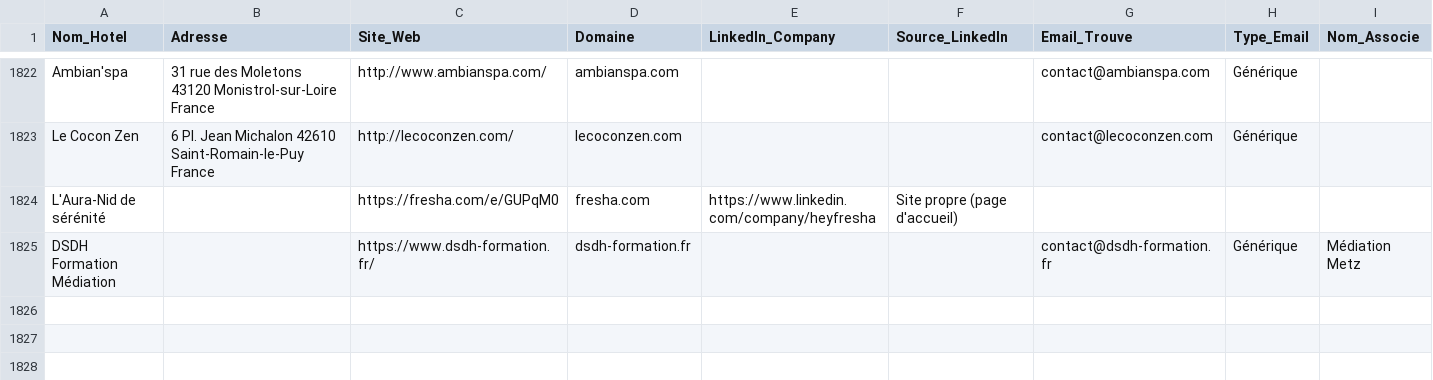
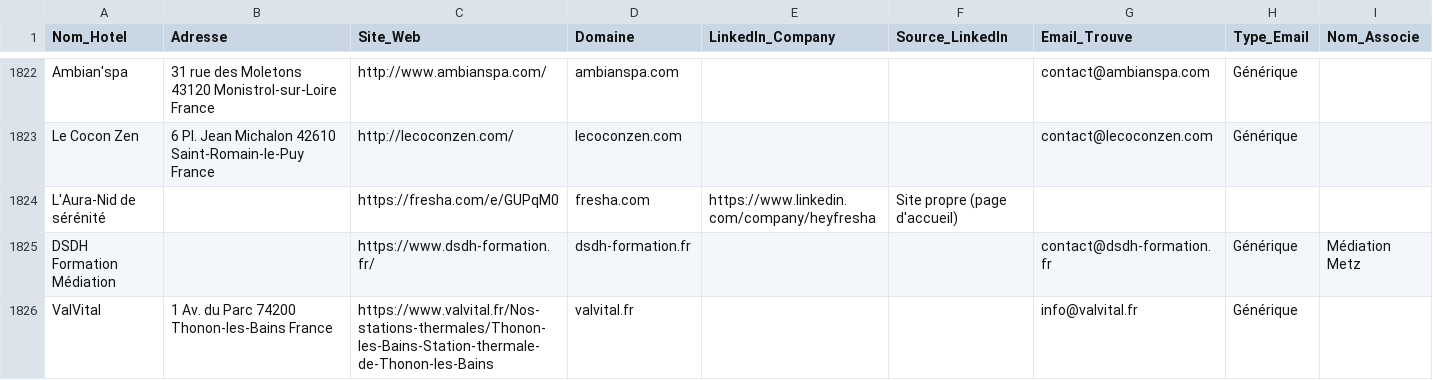
Before and after one commit to tsimokaza01-source/URL-4, a CSV file: hotels_enrichis.csv, drawn as a sheet; only a part is shown, gaps mark what is left out; the diff names each change by its address in the sheet, - before the commit and + after, or states it on an @@ line.

```diff
--- a/hotels_enrichis.csv
+++ b/hotels_enrichis.csv
+row 1826: ValVital | 1 Av. du Parc 74200 Thonon-les-Bains France | https://www.valvital.fr/Nos-stations-thermales/Thonon-les-Bains-Station-thermale-de-Thonon-les-Bains | valvital.fr |  |  | info@valvital.fr | Générique
```
Also changed, not shown: liste_hotels.csv.
